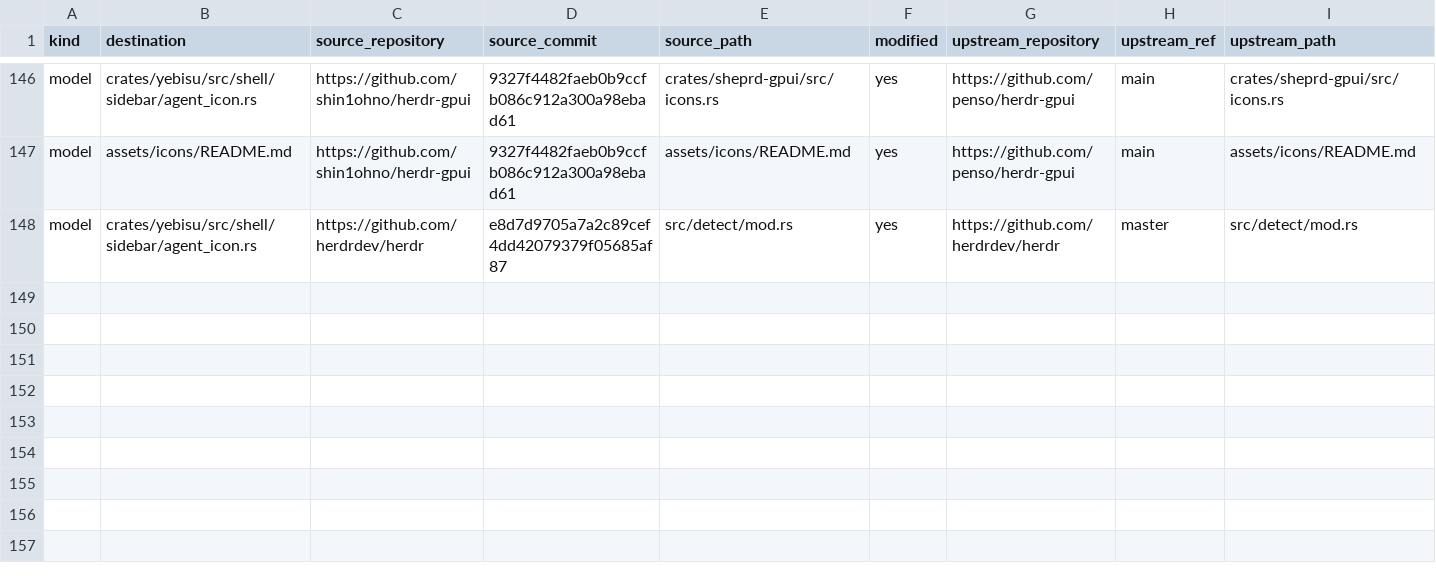
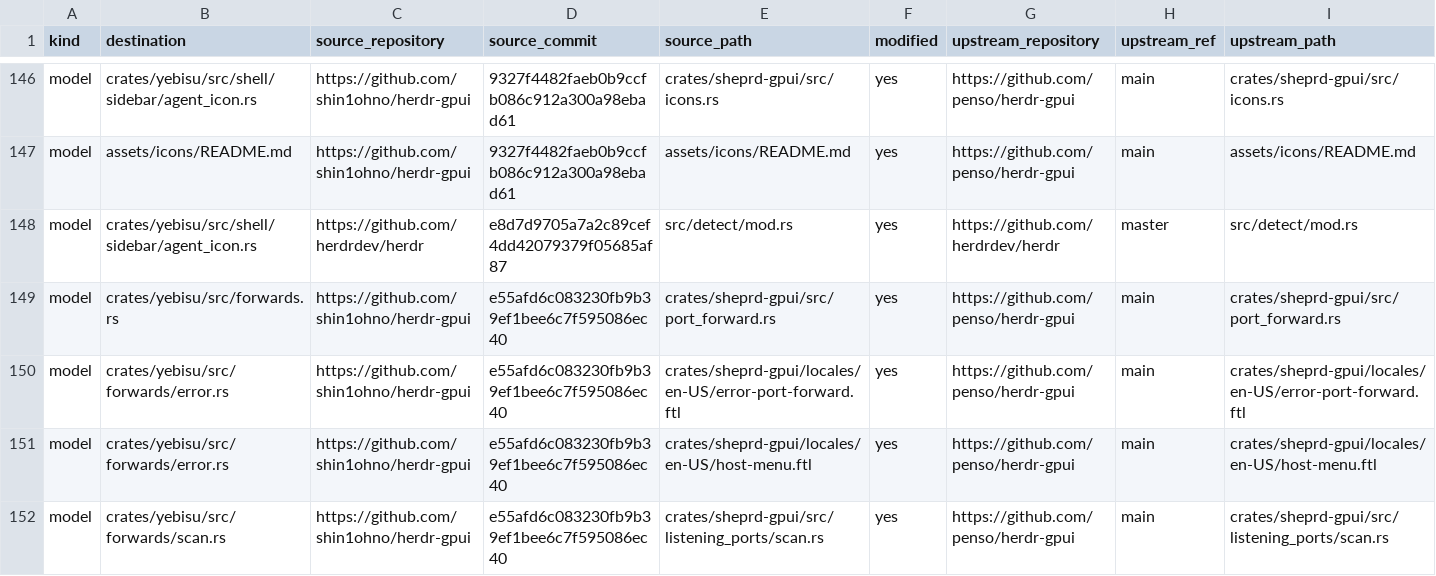
Before and after one commit to shin1ohno/yebisu, a TSV file: PROVENANCE.tsv, drawn as a sheet; only a part is shown, gaps mark what is left out; rows hold the shown columns only; the diff names each change by its address in the sheet, - before the commit and + after, or states it on an @@ line.

Commit message:
feat(forwards): carry a host's loopback ports to this iPad over SSH
Issue 140's model and lifecycle, with no UI entry yet. Each forward runs
on its own threads: the host-key gate, forward_connect, a listener on
127.0.0.1 only (the preferred local port first, the system's choice when
it is in use), one opening probe, then an accept loop handing connections
to four relay threads through a bounded queue. The UI thread only starts,
stops and pauses forwards and reads each worker's latest report on the
33 ms poll, so no blocking SSH call runs on it.

Off screen, a forward closes after five seconds of background time, or at
once when the system grants none; the worker closes it itself, so the
pause does not depend on UI timers. Back on screen, one still within the
grace keeps listening and a paused one resumes on its previous local
port first. Reasons are built from typed errors only, never from text a
host wrote. The chips' scan keeps only port numbers.

```diff
--- a/PROVENANCE.tsv
+++ b/PROVENANCE.tsv
+row 149: model | crates/yebisu/src/forwards.rs | https://github.com/shin1ohno/herdr-gpui | e55afd6c083230fb9b39ef1bee6c7f595086ec40 | crates/sheprd-gpui/src/port_forward.rs | yes | https://github.com/penso/herdr-gpui | main | crates/sheprd-gpui/src/port_forward.rs
+row 150: model | crates/yebisu/src/forwards/error.rs | https://github.com/shin1ohno/herdr-gpui | e55afd6c083230fb9b39ef1bee6c7f595086ec40 | crates/sheprd-gpui/locales/en-US/error-port-forward.ftl | yes | https://github.com/penso/herdr-gpui | main | crates/sheprd-gpui/locales/en-US/error-port-forward.ftl
+row 151: model | crates/yebisu/src/forwards/error.rs | https://github.com/shin1ohno/herdr-gpui | e55afd6c083230fb9b39ef1bee6c7f595086ec40 | crates/sheprd-gpui/locales/en-US/host-menu.ftl | yes | https://github.com/penso/herdr-gpui | main | crates/sheprd-gpui/locales/en-US/host-menu.ftl
+row 152: model | crates/yebisu/src/forwards/scan.rs | https://github.com/shin1ohno/herdr-gpui | e55afd6c083230fb9b39ef1bee6c7f595086ec40 | crates/sheprd-gpui/src/listening_ports/scan.rs | yes | https://github.com/penso/herdr-gpui | main | crates/sheprd-gpui/src/listening_ports/scan.rs
```
Also changed, not shown: 16 other files.
